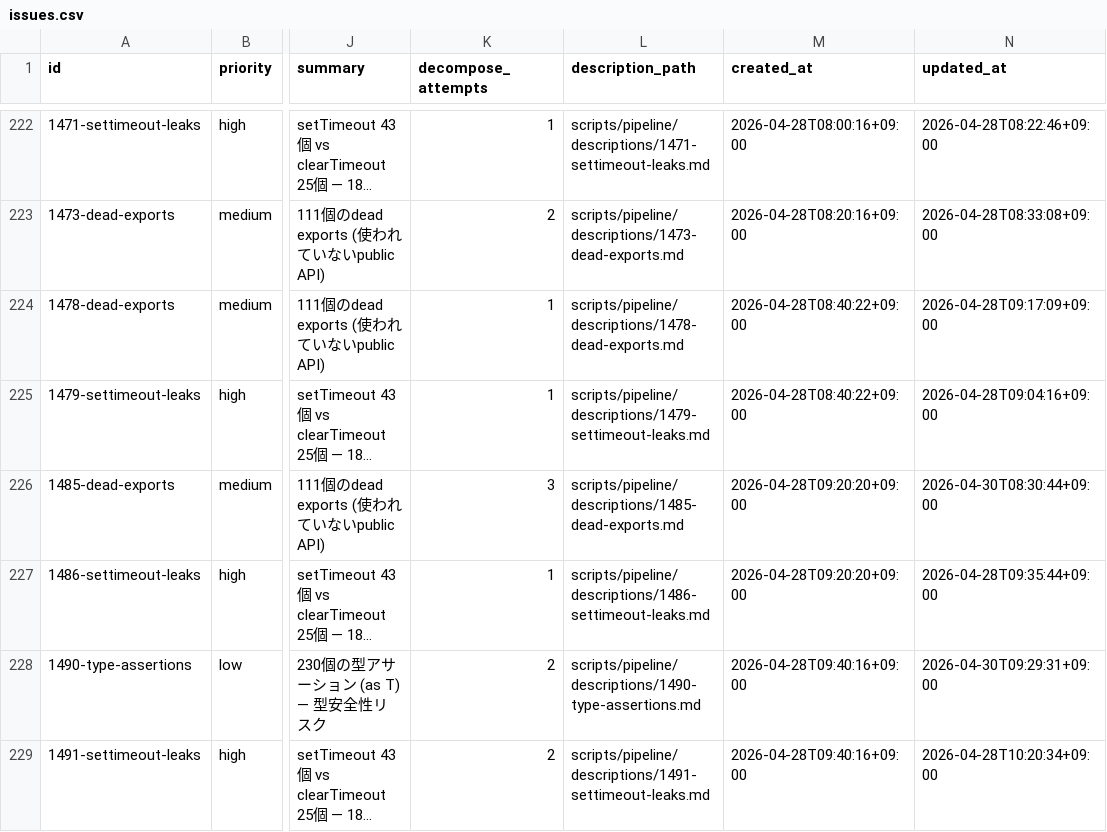
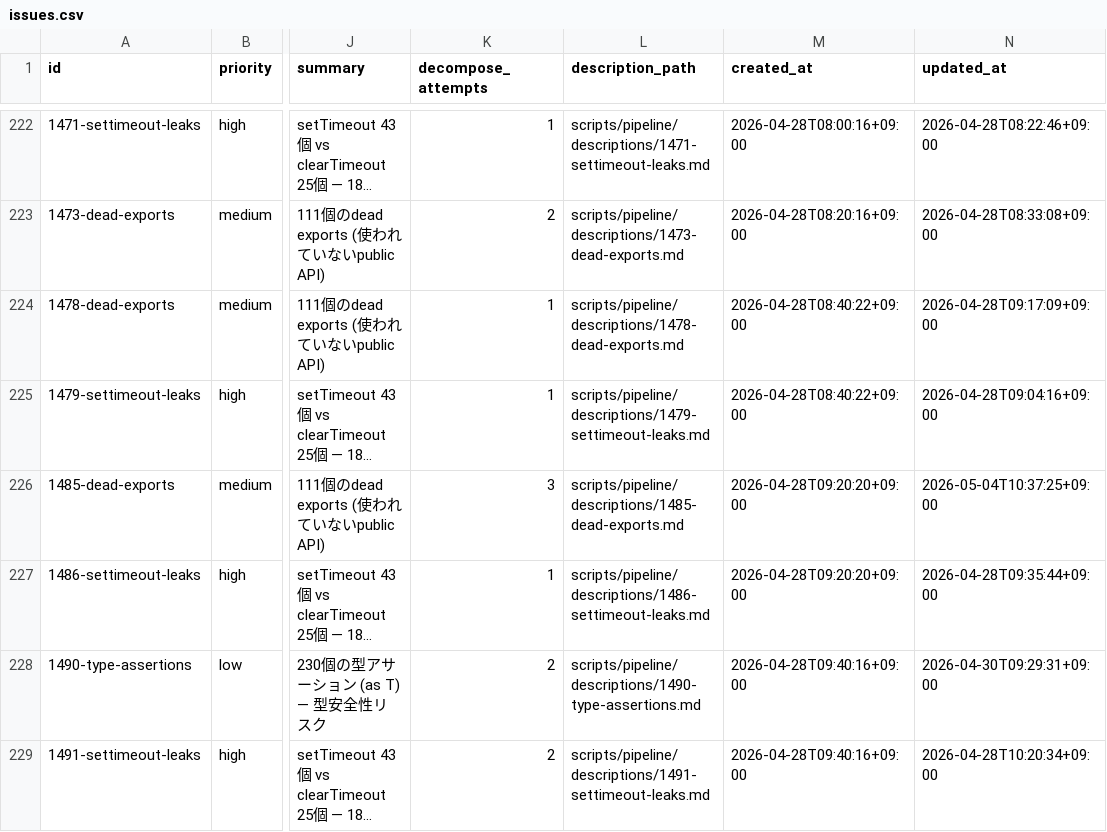
Before and after one commit to laximgqozaZZZYT/obsidian-graph-island, a CSV file: scripts/pipeline/issues.csv, drawn as a sheet; only a part is shown, gaps mark what is left out; long unchanged cells end in …; the diff names each change by its address in the sheet, - before the commit and + after, or states it on an @@ line.

```diff
--- a/scripts/pipeline/issues.csv
+++ b/scripts/pipeline/issues.csv
-N226 (updated_at): 2026-04-30T08:30:44+09:00
+N226 (updated_at): 2026-05-04T10:37:25+09:00
```
Also changed, not shown: scripts/pipeline/tasks.csv.
